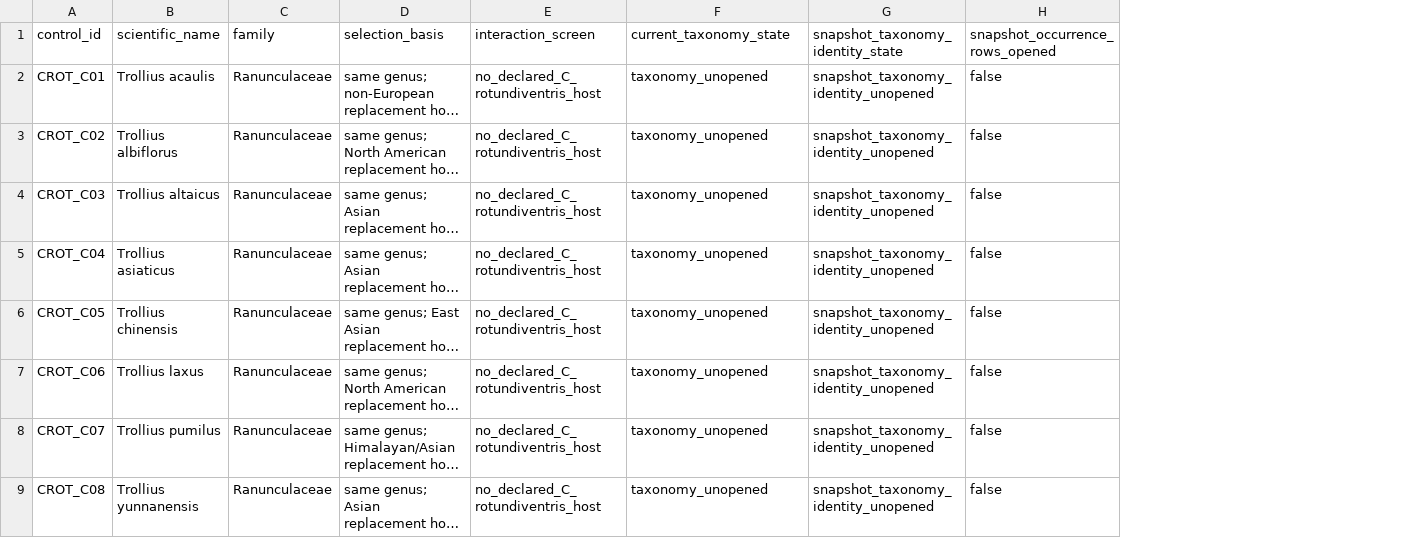
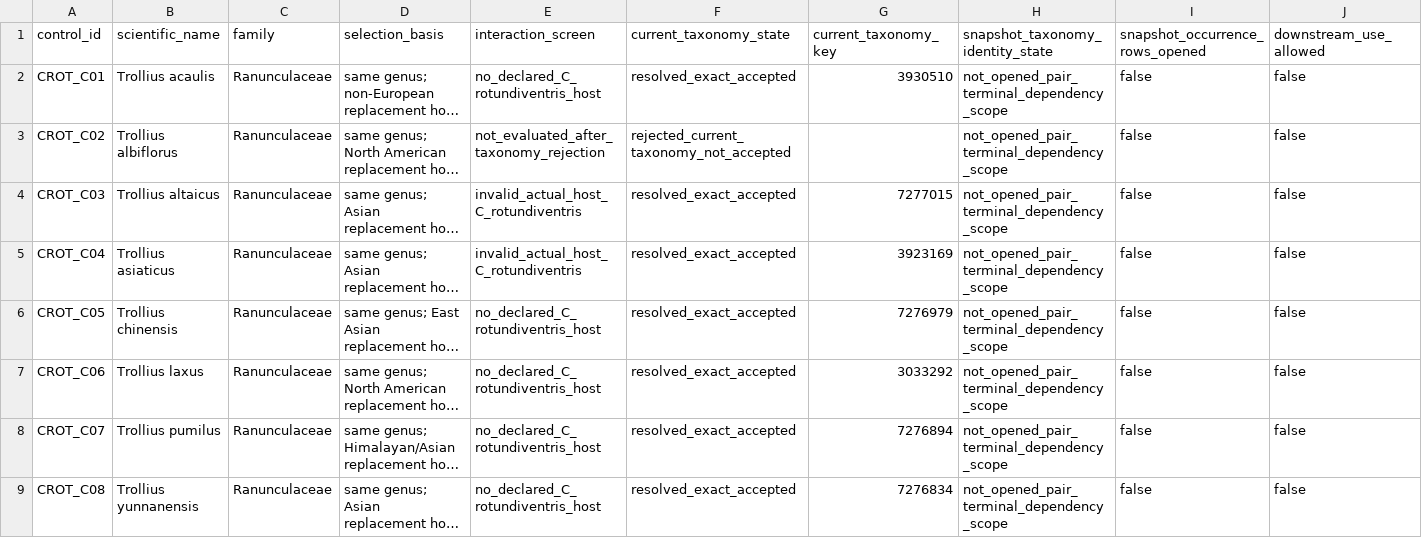
Before and after one commit to zuizui0223/284b, a CSV file: registry/product_b_v7_3_crot001_control_pool_v0_1.csv, drawn as a sheet; long unchanged cells end in …; addresses are those after the commit; the diff names each change by its address in the sheet, - before the commit and + after, or states it on an @@ line.

```diff
--- a/registry/product_b_v7_3_crot001_control_pool_v0_1.csv
+++ b/registry/product_b_v7_3_crot001_control_pool_v0_1.csv
+column G (current_taxonomy_key), rows 2-9: 3930510 |  | 7277015 | 3923169 | 7276979 | 3033292 | 7276894 | 7276834
+column J (downstream_use_allowed), rows 2-9: all false
-F2 (current_taxonomy_state): taxonomy_unopened
+F2 (current_taxonomy_state): resolved_exact_accepted
-H2:H9 (snapshot_taxonomy_identity_state): snapshot_taxonomy_identity_unopened
+H2:H9 (snapshot_taxonomy_identity_state): not_opened_pair_terminal_dependency_scope
-E3 (interaction_screen): no_declared_C_rotundiventris_host
+E3 (interaction_screen): not_evaluated_after_taxonomy_rejection
-F3 (current_taxonomy_state): taxonomy_unopened
+F3 (current_taxonomy_state): rejected_current_taxonomy_not_accepted
-E4:E5 (interaction_screen): no_declared_C_rotundiventris_host
+E4:E5 (interaction_screen): invalid_actual_host_C_rotundiventris
-F4:F9 (current_taxonomy_state): taxonomy_unopened
+F4:F9 (current_taxonomy_state): resolved_exact_accepted
```
Also changed, not shown: registry/product_b_v7_3_candidate_audit_v0_1.csv, registry/product_b_v7_3_crot001_pair_registry_v0_1.csv, 5 other files.
